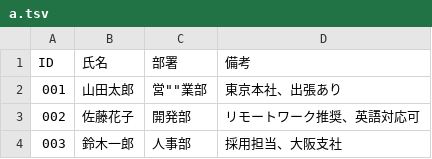
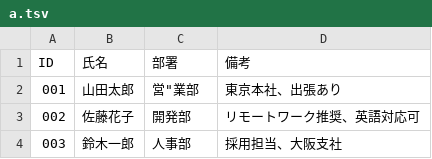
Before and after one commit to taga3s/lab, a TSV file: tools/sample-tsvs/a.tsv, drawn as a sheet.

Commit message:
Update a.tsv

```diff
--- a/tools/sample-tsvs/a.tsv
+++ b/tools/sample-tsvs/a.tsv
@@ -1,3 +1,3 @@
 ID	氏名	部署	備考
-001	山田太郎	営""業部	東京本社、出張あり
+001	山田太郎	"営""業部"	東京本社、出張あり
 002	佐藤花子	開発部	リモートワーク推奨、英語対応可
```
